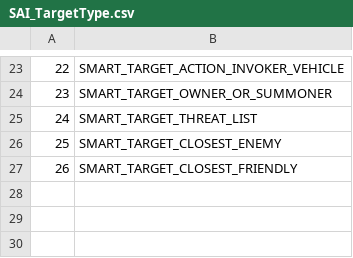
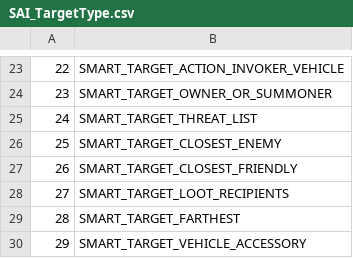
Before and after one commit to Faq/Truice, a CSV file: CSV/SAI_TargetType.csv, drawn as a sheet; only a part is shown, gaps mark what is left out; the diff names each change by its address in the sheet, - before the commit and + after, or states it on an @@ line.

```diff
--- a/CSV/SAI_TargetType.csv
+++ b/CSV/SAI_TargetType.csv
+row 28: 27 | SMART_TARGET_LOOT_RECIPIENTS
+row 29: 28 | SMART_TARGET_FARTHEST
+row 30: 29 | SMART_TARGET_VEHICLE_ACCESSORY
```
Also changed, not shown: CSV/SAI_ActionType.csv, CSV/SAI_EventType.csv, 2 other files.
